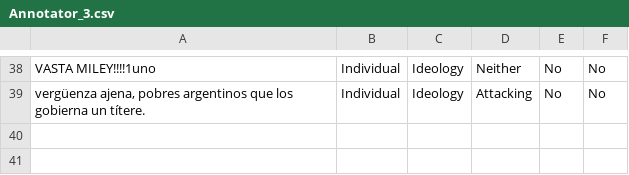
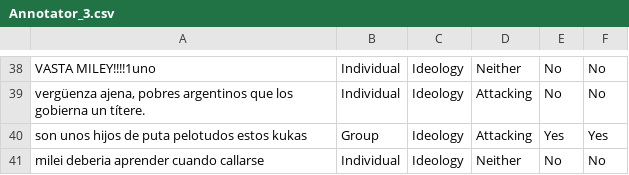
Before and after one commit to Jonapa/BuildingLanguageResources_AitorT_LynaT_JonA, a CSV file: Annotations/Annotator_3.csv, drawn as a sheet; only a part is shown, gaps mark what is left out; the diff names each change by its address in the sheet, - before the commit and + after, or states it on an @@ line.

Commit message:
Report and all annotators added

```diff
--- a/Annotations/Annotator_3.csv
+++ b/Annotations/Annotator_3.csv
+row 40: son unos hijos de puta pelotudos estos kukas | Group | Ideology | Attacking | Yes | Yes
+row 41: milei deberia aprender cuando callarse | Individual | Ideology | Neither | No | No
```
Also changed, not shown: 2 other files.
